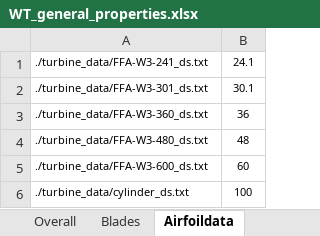
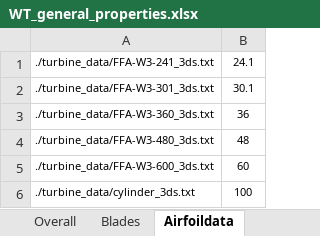
Before and after one commit to silveira-lucas/Harpy, an Excel workbook: turbine_data/WT_general_properties.xlsx, sheet Airfoildata, drawn as a sheet; values as stored, in another font and other column widths than the file's, no borders; the diff names each change by its address in the sheet, - before the commit and + after, or states it on an @@ line.

```diff
--- a/turbine_data/WT_general_properties.xlsx (sheet Airfoildata)
+++ b/turbine_data/WT_general_properties.xlsx (sheet Airfoildata)
-A1: ./turbine_data/FFA-W3-241_ds.txt
+A1: ./turbine_data/FFA-W3-241_3ds.txt
-A2: ./turbine_data/FFA-W3-301_ds.txt
+A2: ./turbine_data/FFA-W3-301_3ds.txt
-A3: ./turbine_data/FFA-W3-360_ds.txt
+A3: ./turbine_data/FFA-W3-360_3ds.txt
-A4: ./turbine_data/FFA-W3-480_ds.txt
+A4: ./turbine_data/FFA-W3-480_3ds.txt
-A5: ./turbine_data/FFA-W3-600_ds.txt
+A5: ./turbine_data/FFA-W3-600_3ds.txt
-A6: ./turbine_data/cylinder_ds.txt
+A6: ./turbine_data/cylinder_3ds.txt
```
Also changed, not shown: 36 other files.
